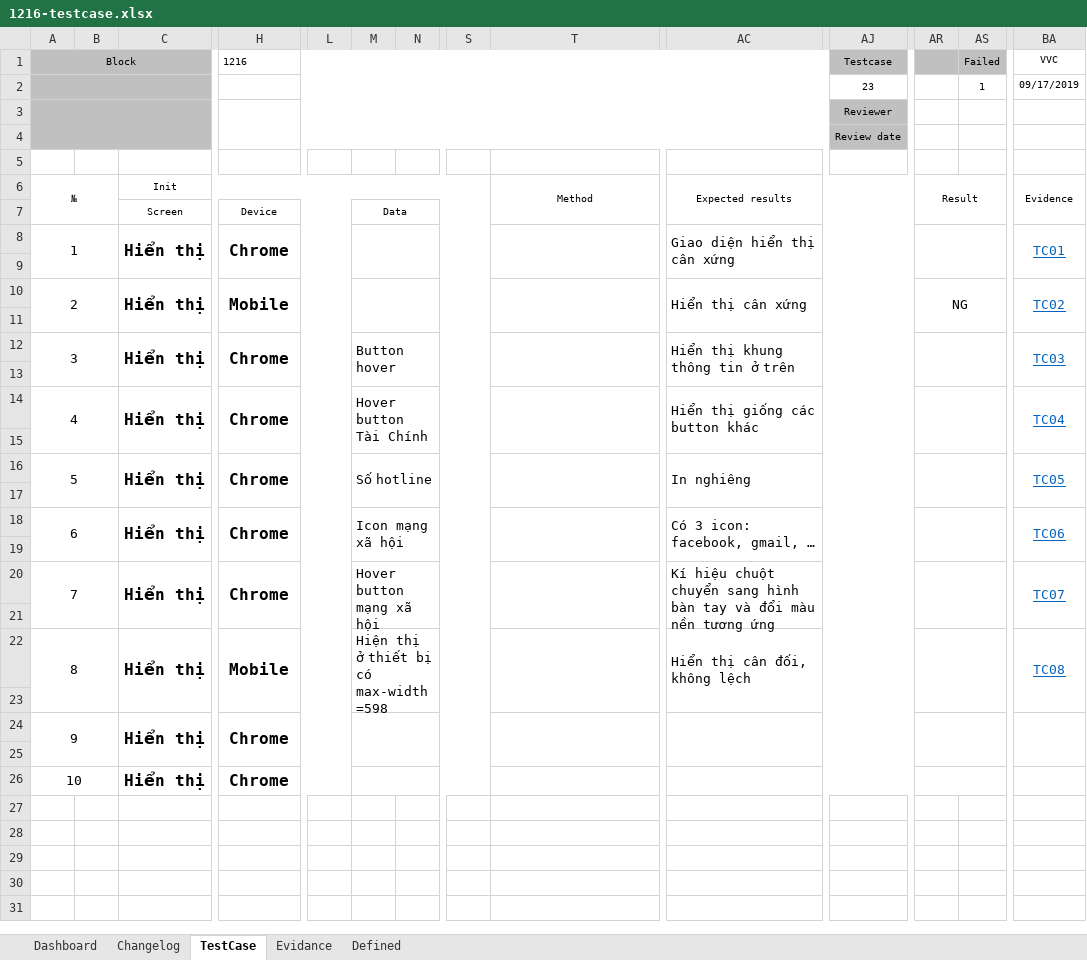
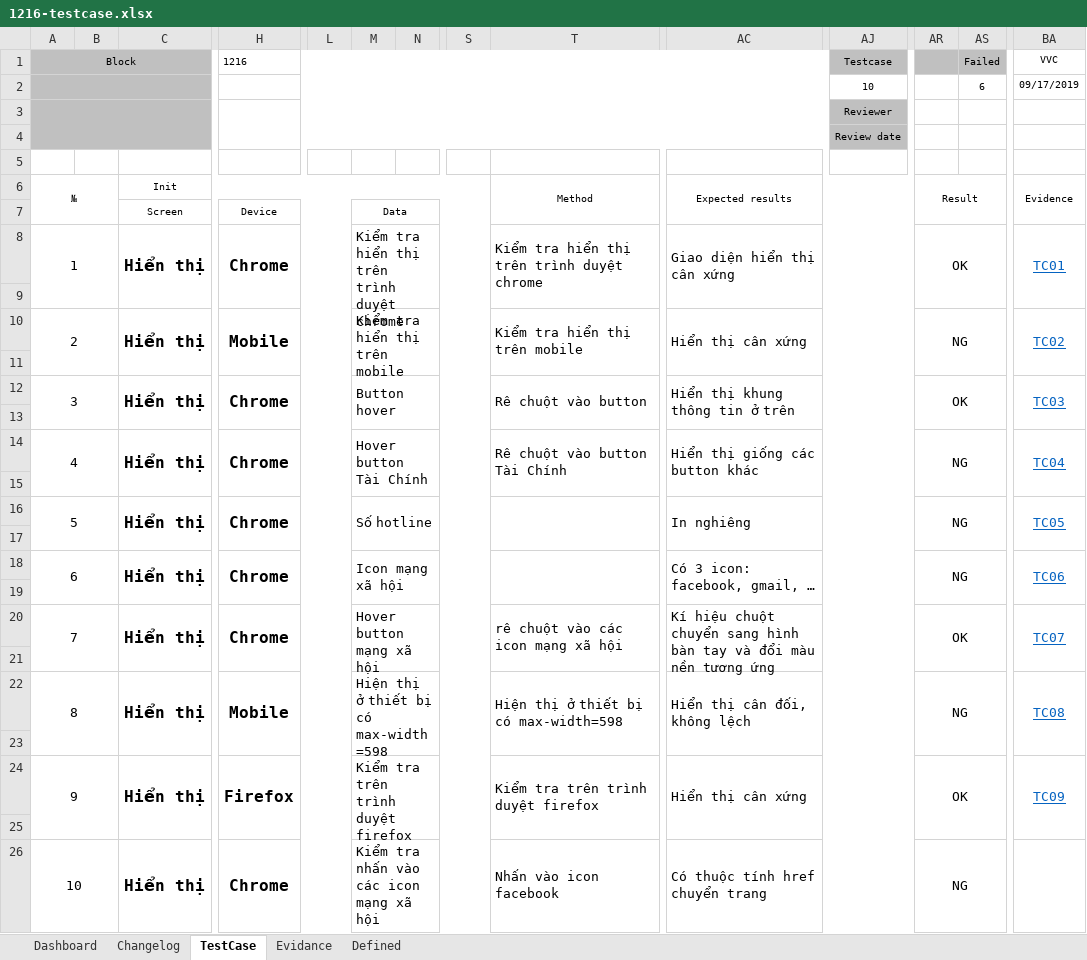
Before and after one commit to foostart/35-cdptw1-1, an Excel workbook: 1216/1216-testcase.xlsx, sheet TestCase, drawn as a sheet; only a part is shown, gaps mark what is left out; values as stored, in another font and other column widths than the file's, no borders; removed rows and columns are numbered as before the commit, all else as after; rows hold the shown columns only; the diff names each change by its address in the sheet, - before the commit and + after, or states it on an @@ line.

```diff
--- a/1216/1216-testcase.xlsx (sheet TestCase)
+++ b/1216/1216-testcase.xlsx (sheet TestCase)
-AJ2 (Testcase): 23
+AJ2 (Testcase): 10
-AS2 (Failed): 1
+AS2 (Failed): 6
-M8: (empty)
+M8: Kiểm tra hiển thị trên trình duyệt chrome
-T8: (empty)
+T8: Kiểm tra hiển thị trên trình duyệt chrome
-AR8: (empty)
+AR8: OK
-M10: (empty)
+M10: Kiểm tra hiển thị trên mobile
-T10: (empty)
+T10: Kiểm tra hiển thị trên mobile
-T12: (empty)
+T12: Rê chuột vào button
-AR12: (empty)
+AR12: OK
-T14: (empty)
+T14: Rê chuột vào button Tài Chính
-AR14: (empty)
+AR14: NG
-AR16: (empty)
+AR16: NG
-AR18: (empty)
+AR18: NG
-T20: (empty)
+T20: rê chuột vào các icon mạng xã hội
-AR20: (empty)
+AR20: OK
-T22: (empty)
+T22: Hiện thị ở thiết bị có max-width=598
-AR22: (empty)
+AR22: NG
-row 24: 9 |  | Hiển thị | Chrome
+row 24: 9 |  | Hiển thị | Firefox |  | Kiểm tra trên trình duyệt firefox |  |  | Kiểm tra trên trình duyệt firefox | Hiển thị cân xứng |  | OK |  | TC09
-M26: (empty)
+M26: Kiểm tra nhấn vào các icon mạng xã hội
-T26: (empty)
+T26: Nhấn vào icon facebook
-AC26: (empty)
+AC26: Có thuộc tính href chuyển trang
-AR26: (empty)
+AR26: NG
```
Also changed, not shown: sheet Evidance, charts or pictures, 1219/1219-testcase.xlsx, 837/837-testcase.xlsx, 13 other files.
